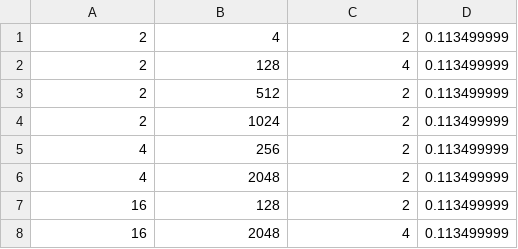
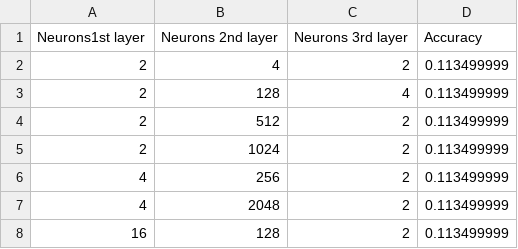
Before and after one commit to sunayana17/CSE598IDL, a CSV file: classification/3HiddenLayer.csv (was classification/layer3two.csv), drawn as a sheet; only a part is shown; the shorter side is filled out with more unchanged rows; the diff names each change by its address in the sheet, - before the commit and + after, or states it on an @@ line.

```diff
--- a/classification/layer3two.csv
+++ b/classification/3HiddenLayer.csv
+row 1: Neurons1st layer | Neurons 2nd layer | Neurons 3rd layer | Accuracy
```
Also changed, not shown: 21 other files.
